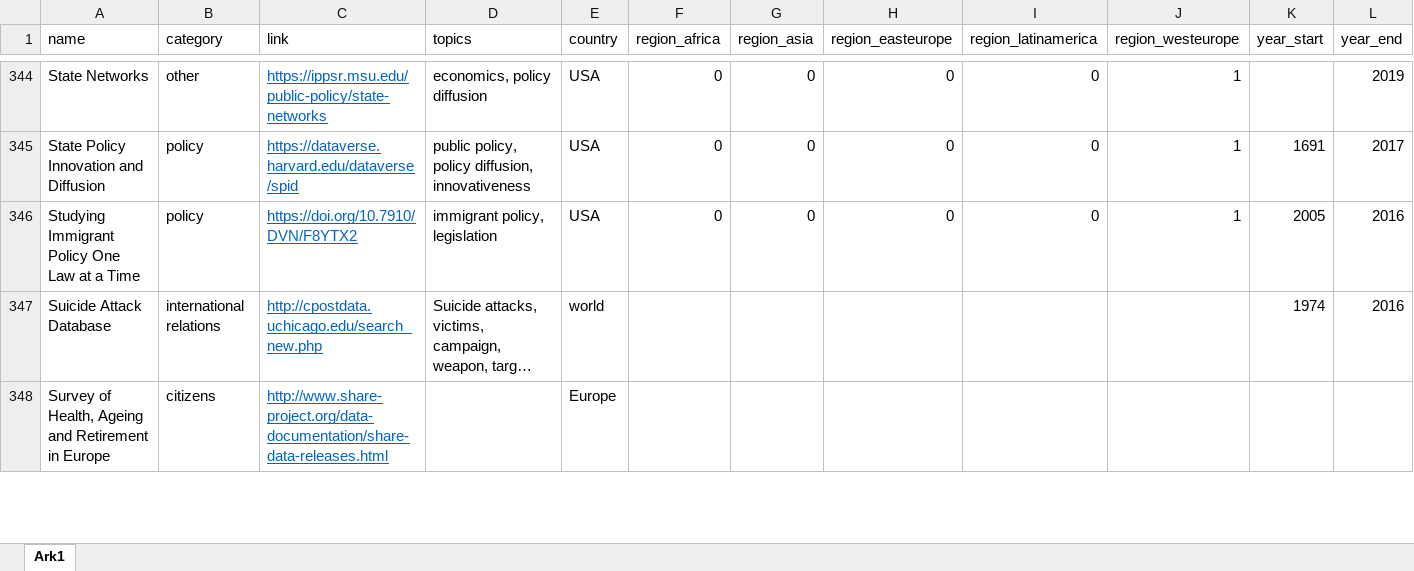
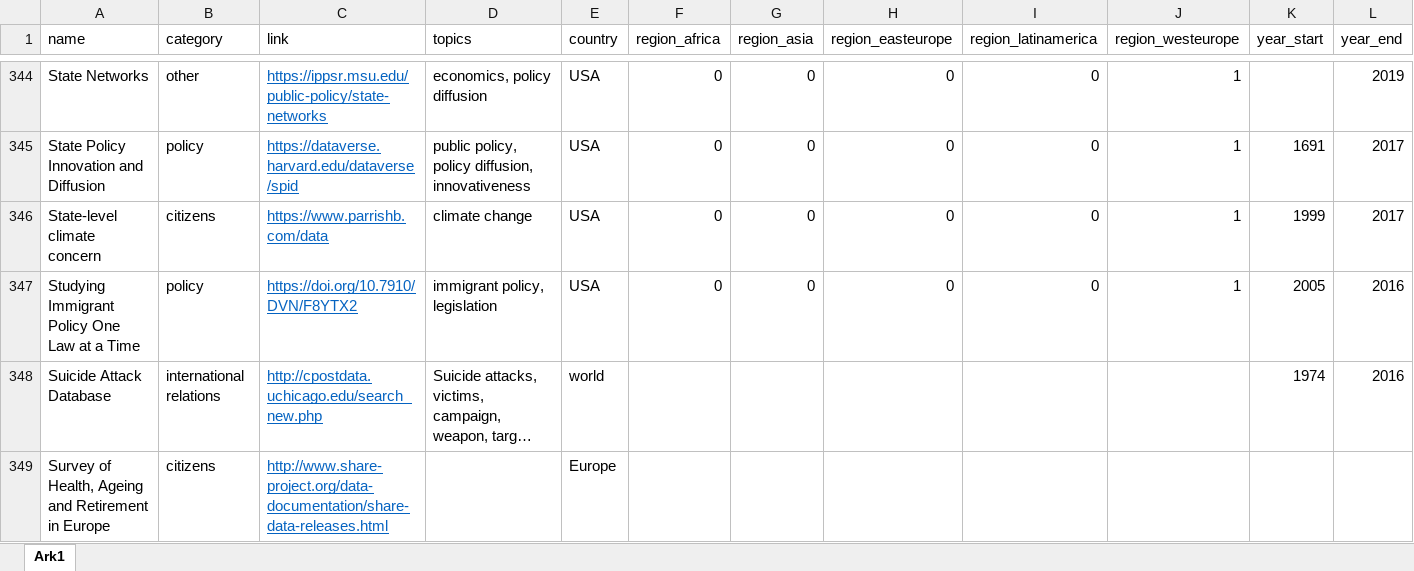
Before and after one commit to erikgahner/PolData, an Excel workbook: PolData.xlsx, sheet Ark1, drawn as a sheet; only a part is shown, gaps mark what is left out; long unchanged cells end in …; values as stored, in another font and other column widths than the file's, no borders; rows hold the shown columns only; the diff names each change by its address in the sheet, - before the commit and + after, or states it on an @@ line.

Commit message:
add 'State-level climate concern'

```diff
--- a/PolData.xlsx (sheet Ark1)
+++ b/PolData.xlsx (sheet Ark1)
+row 346: State-level climate concern | citizens | https://www.parrishb.com/data | climate change | USA | 0 | 0 | 0 | 0 | 1 | 1999 | 2017
```
Also changed, not shown: 2 other files.
